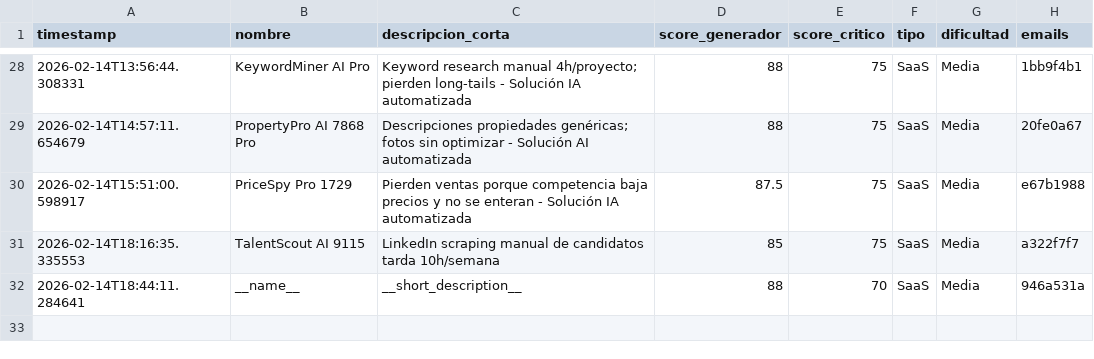
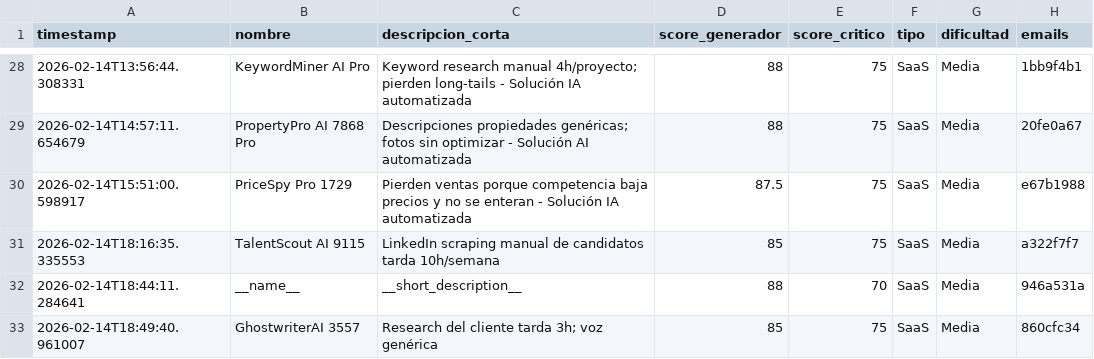
Before and after one commit to mipromptingeniering-alt/validationidea, a CSV file: data/ideas-validadas.csv, drawn as a sheet; only a part is shown, gaps mark what is left out.

```diff
--- a/data/ideas-validadas.csv
+++ b/data/ideas-validadas.csv
@@ -32 +32,2 @@ timestamp,nombre,descripcion_corta,score_generador,score_critico,tipo,dificultad
 2026-02-14T18:44:11.284641,__name__,__short_description__,88,70,SaaS,Media,946a531a
+2026-02-14T18:49:40.961007,GhostwriterAI 3557,Research del cliente tarda 3h; voz genérica,85,75,SaaS,Media,860cfc34
```
Also changed, not shown: 3 other files.
